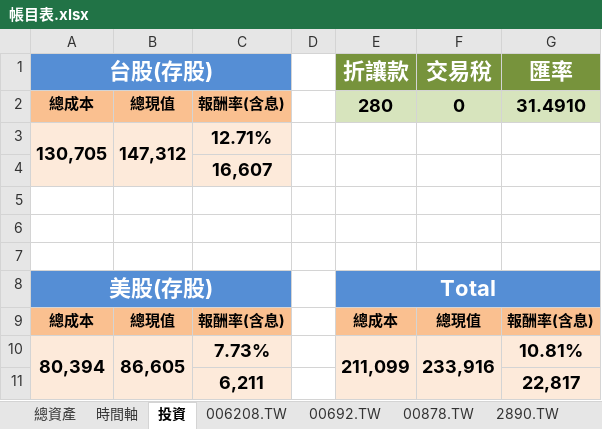
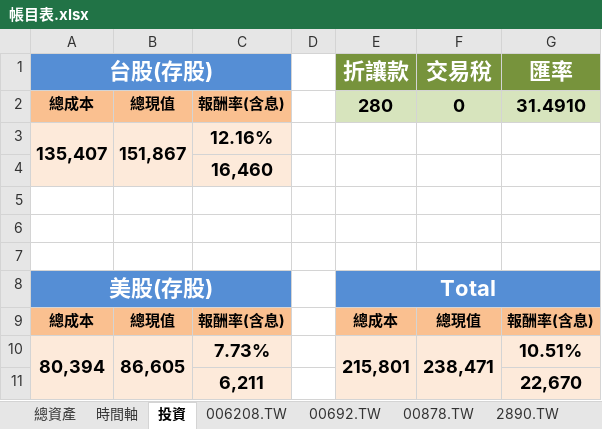
Before and after one commit to liuutin9/Finance, an Excel workbook: 帳目表.xlsx, sheet 投資, drawn as a sheet; values as stored, in another font and other column widths than the file's, no borders; conditional formats not drawn; removed rows and columns are numbered as before the commit, all else as after; the diff names each change by its address in the sheet, - before the commit and + after, or states it on an @@ line.

```diff
--- a/帳目表.xlsx (sheet 投資)
+++ b/帳目表.xlsx (sheet 投資)
-row 3: 130,705 | 147,312 | 12.71%
+row 3: 135,407 | 151,867 | 12.16%
-C4: 16,607
+C4: 16,460
-E10 (折讓款): 211,099
+E10 (折讓款): 215,801
-F10 (交易稅): 233,916
+F10 (交易稅): 238,471
-G10 (匯率): 10.81%
+G10 (匯率): 10.51%
-G11 (匯率): 22,817
+G11 (匯率): 22,670
```
Also changed, not shown: sheet 總資產, 1 other file.
